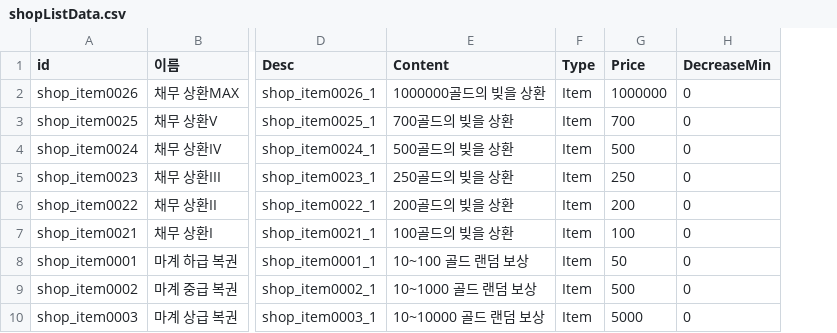
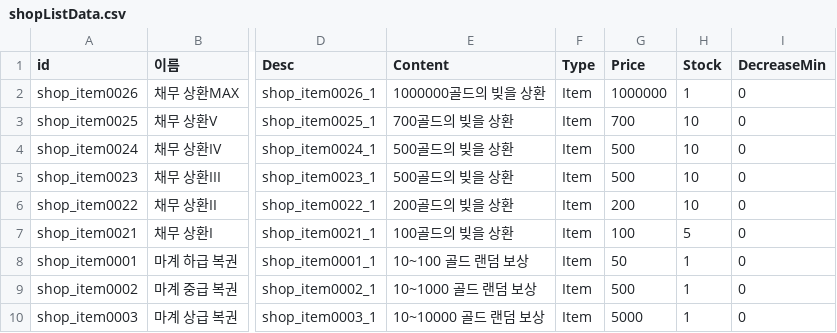
Before and after one commit to kio972/Project_DefenceMaking, a CSV file: Assets/Resources/Data/shopListData.csv, drawn as a sheet; only a part is shown, gaps mark what is left out; the diff names each change by its address in the sheet, - before the commit and + after, or states it on an @@ line.

```diff
--- a/Assets/Resources/Data/shopListData.csv
+++ b/Assets/Resources/Data/shopListData.csv
+column H (Stock), rows 2-10: 1 | 10 | 10 | 10 | 10 | 5 | 1 | 1 | 1
-E5 (Content): 250골드의 빚을 상환
+E5 (Content): 500골드의 빚을 상환
-G5 (Price): 250
+G5 (Price): 500
```
Also changed, not shown: Assets/Resources/Data/Stage1/Stage1_questTable.csv, 2 other files.
